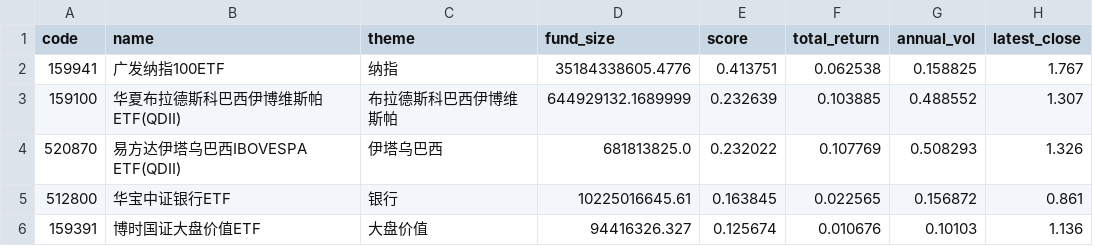
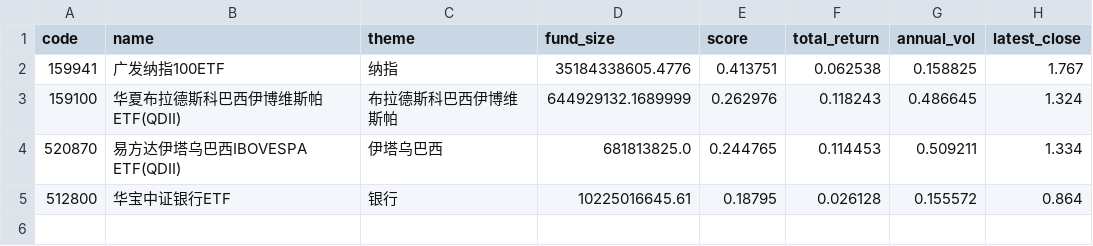
Before and after one commit to zihengniu9/etf-rotation-desk, a CSV file: outputs/etf_rotation_rank.csv, drawn as a sheet.

Commit message:
Update dashboard data 2026-10-15 (intraday)

```diff
--- a/outputs/etf_rotation_rank.csv
+++ b/outputs/etf_rotation_rank.csv
@@ -2,5 +2,4 @@
 159941,广发纳指100ETF,纳指,35184338605.4776,0.413751,0.062538,0.158825,1.767
-159100,华夏布拉德斯科巴西伊博维斯帕ETF(QDII),布拉德斯科巴西伊博维斯帕,644929132.1689999,0.232639,0.103885,0.488552,1.307
-520870,易方达伊塔乌巴西IBOVESPA ETF(QDII),伊塔乌巴西,681813825.0,0.232022,0.107769,0.508293,1.326
-512800,华宝中证银行ETF,银行,10225016645.61,0.163845,0.022565,0.156872,0.861
-159391,博时国证大盘价值ETF,大盘价值,94416326.327,0.125674,0.010676,0.10103,1.136
+159100,华夏布拉德斯科巴西伊博维斯帕ETF(QDII),布拉德斯科巴西伊博维斯帕,644929132.1689999,0.262976,0.118243,0.486645,1.324
+520870,易方达伊塔乌巴西IBOVESPA ETF(QDII),伊塔乌巴西,681813825.0,0.244765,0.114453,0.509211,1.334
+512800,华宝中证银行ETF,银行,10225016645.61,0.18795,0.026128,0.155572,0.864
```
Also changed, not shown: outputs/etf_backtest_curve.csv, outputs/etf_backtest_positions.csv, 11 other files.
